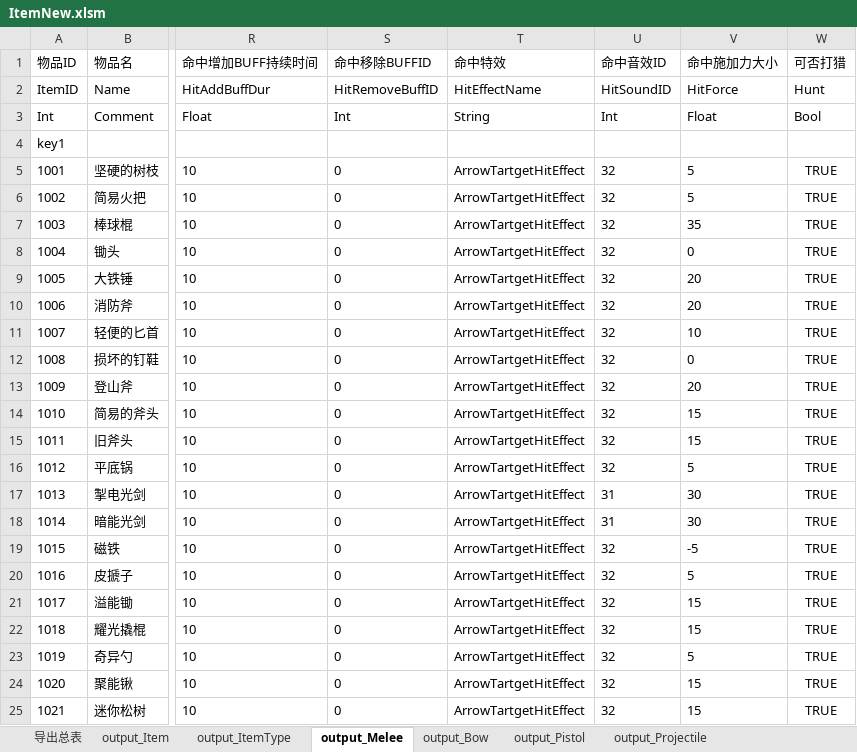
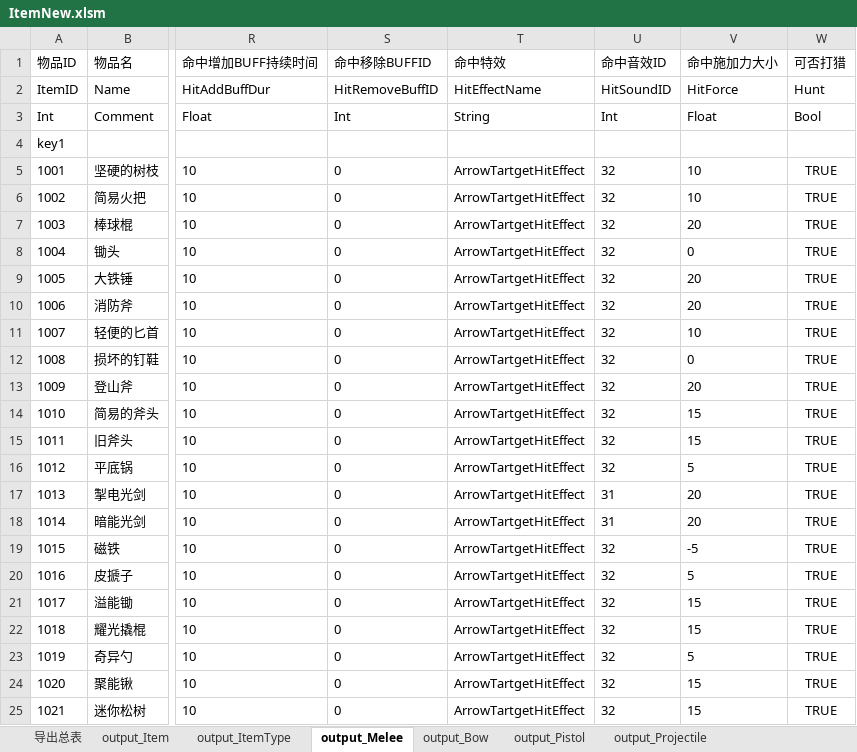
Before and after one commit to lilith-avatar/social-island, an Excel workbook: Design/ItemNew.xlsm, sheet output_Melee, drawn as a sheet; only a part is shown, gaps mark what is left out; values as stored, in another font and other column widths than the file's, no borders; conditional formats not drawn; the diff names each change by its address in the sheet, - before the commit and + after, or states it on an @@ line.

```diff
--- a/Design/ItemNew.xlsm (sheet output_Melee)
+++ b/Design/ItemNew.xlsm (sheet output_Melee)
-V5:V6 (命中施加力大小): 5
+V5:V6 (命中施加力大小): 10
-V7 (命中施加力大小): 35
+V7 (命中施加力大小): 20
-V17:V18 (命中施加力大小): 30
+V17:V18 (命中施加力大小): 20
```
Also changed, not shown: 1 other file.
